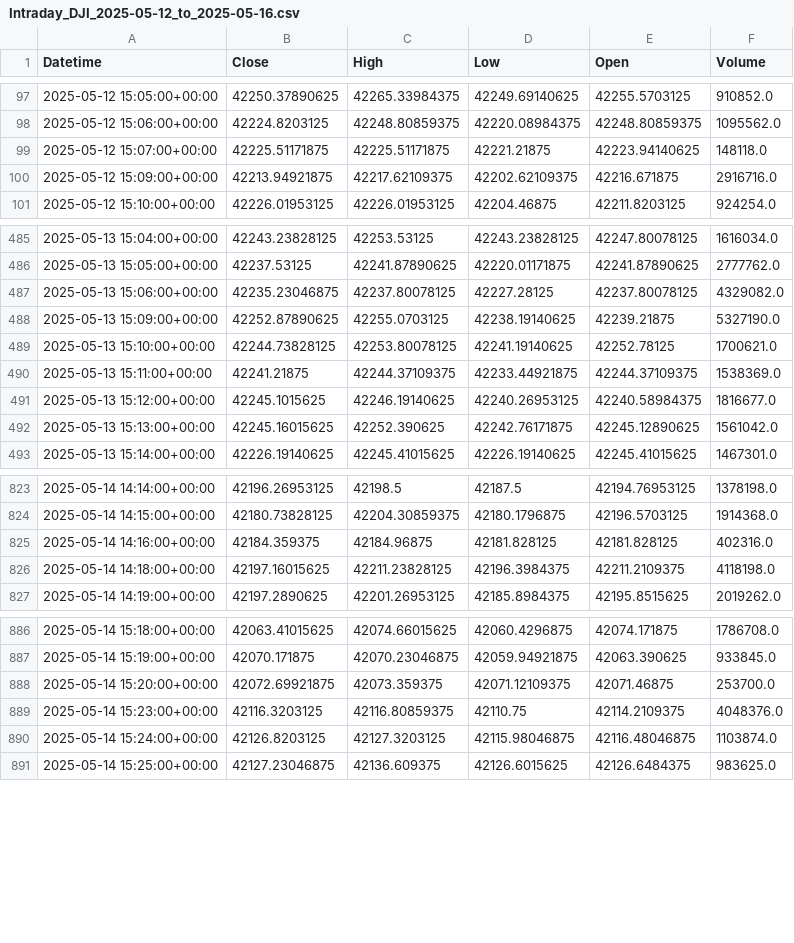
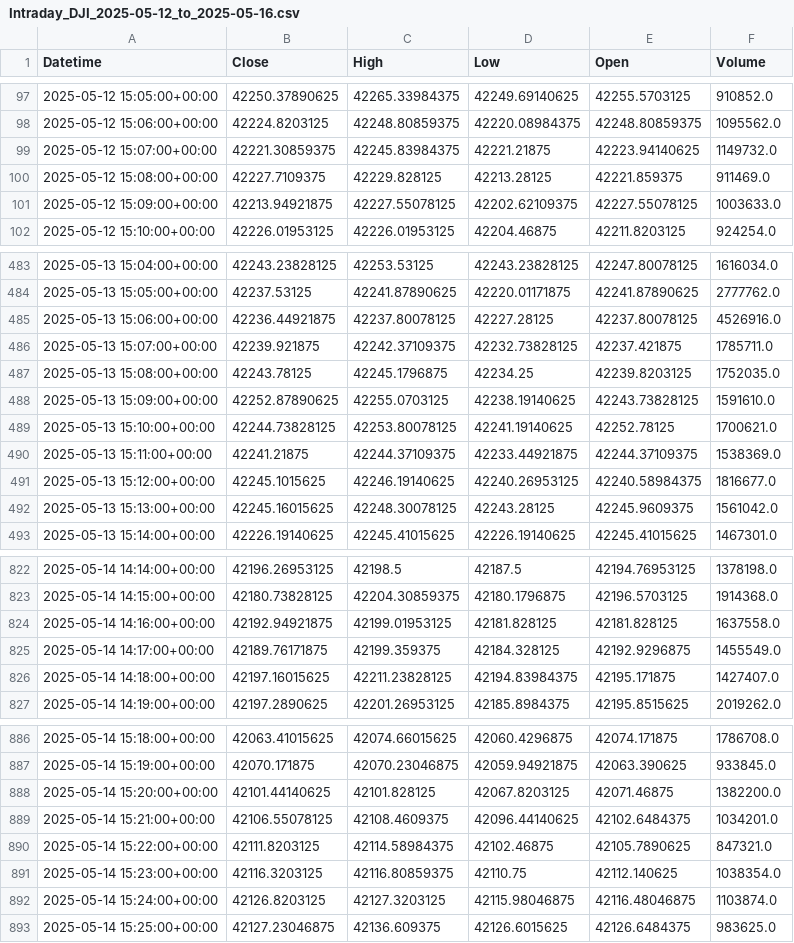
Before and after one commit to krishanggupta/MarketAnalysis, a CSV file: Daily_backup_files/Intraday_DJI_2025-05-12_to_2025-05-16.csv, drawn as a sheet; only a part is shown, gaps mark what is left out; the diff covers the shown part only.

```diff
--- a/Daily_backup_files/Intraday_DJI_2025-05-12_to_2025-05-16.csv
+++ b/Daily_backup_files/Intraday_DJI_2025-05-12_to_2025-05-16.csv
@@ -98,4 +98,5 @@ Datetime,Close,High,Low,Open,Volume
 2025-05-12 15:06:00+00:00,42224.8203125,42248.80859375,42220.08984375,42248.80859375,1095562.0
-2025-05-12 15:07:00+00:00,42225.51171875,42225.51171875,42221.21875,42223.94140625,148118.0
-2025-05-12 15:09:00+00:00,42213.94921875,42217.62109375,42202.62109375,42216.671875,2916716.0
+2025-05-12 15:07:00+00:00,42221.30859375,42245.83984375,42221.21875,42223.94140625,1149732.0
+2025-05-12 15:08:00+00:00,42227.7109375,42229.828125,42213.28125,42221.859375,911469.0
+2025-05-12 15:09:00+00:00,42213.94921875,42227.55078125,42202.62109375,42227.55078125,1003633.0
 2025-05-12 15:10:00+00:00,42226.01953125,42226.01953125,42204.46875,42211.8203125,924254.0
@@ -486,4 +484,6 @@ Datetime,Close,High,Low,Open,Volume
 2025-05-13 15:05:00+00:00,42237.53125,42241.87890625,42220.01171875,42241.87890625,2777762.0
-2025-05-13 15:06:00+00:00,42235.23046875,42237.80078125,42227.28125,42237.80078125,4329082.0
-2025-05-13 15:09:00+00:00,42252.87890625,42255.0703125,42238.19140625,42239.21875,5327190.0
+2025-05-13 15:06:00+00:00,42236.44921875,42237.80078125,42227.28125,42237.80078125,4526916.0
+2025-05-13 15:07:00+00:00,42239.921875,42242.37109375,42232.73828125,42237.421875,1785711.0
+2025-05-13 15:08:00+00:00,42243.78125,42245.1796875,42234.25,42239.8203125,1752035.0
+2025-05-13 15:09:00+00:00,42252.87890625,42255.0703125,42238.19140625,42243.73828125,1591610.0
 2025-05-13 15:10:00+00:00,42244.73828125,42253.80078125,42241.19140625,42252.78125,1700621.0
@@ -491,3 +491,3 @@ Datetime,Close,High,Low,Open,Volume
 2025-05-13 15:12:00+00:00,42245.1015625,42246.19140625,42240.26953125,42240.58984375,1816677.0
-2025-05-13 15:13:00+00:00,42245.16015625,42252.390625,42242.76171875,42245.12890625,1561042.0
+2025-05-13 15:13:00+00:00,42245.16015625,42248.30078125,42243.28125,42245.9609375,1561042.0
 2025-05-13 15:14:00+00:00,42226.19140625,42245.41015625,42226.19140625,42245.41015625,1467301.0
@@ -824,4 +823,5 @@ Datetime,Close,High,Low,Open,Volume
 2025-05-14 14:15:00+00:00,42180.73828125,42204.30859375,42180.1796875,42196.5703125,1914368.0
-2025-05-14 14:16:00+00:00,42184.359375,42184.96875,42181.828125,42181.828125,402316.0
-2025-05-14 14:18:00+00:00,42197.16015625,42211.23828125,42196.3984375,42211.2109375,4118198.0
+2025-05-14 14:16:00+00:00,42192.94921875,42199.01953125,42181.828125,42181.828125,1637558.0
+2025-05-14 14:17:00+00:00,42189.76171875,42199.359375,42184.328125,42192.9296875,1455549.0
+2025-05-14 14:18:00+00:00,42197.16015625,42211.23828125,42194.83984375,42195.171875,1427407.0
 2025-05-14 14:19:00+00:00,42197.2890625,42201.26953125,42185.8984375,42195.8515625,2019262.0
@@ -887,4 +887,6 @@ Datetime,Close,High,Low,Open,Volume
 2025-05-14 15:19:00+00:00,42070.171875,42070.23046875,42059.94921875,42063.390625,933845.0
-2025-05-14 15:20:00+00:00,42072.69921875,42073.359375,42071.12109375,42071.46875,253700.0
-2025-05-14 15:23:00+00:00,42116.3203125,42116.80859375,42110.75,42114.2109375,4048376.0
+2025-05-14 15:20:00+00:00,42101.44140625,42101.828125,42067.8203125,42071.46875,1382200.0
+2025-05-14 15:21:00+00:00,42106.55078125,42108.4609375,42096.44140625,42102.6484375,1034201.0
+2025-05-14 15:22:00+00:00,42111.8203125,42114.58984375,42102.46875,42105.7890625,847321.0
+2025-05-14 15:23:00+00:00,42116.3203125,42116.80859375,42110.75,42112.140625,1038354.0
 2025-05-14 15:24:00+00:00,42126.8203125,42127.3203125,42115.98046875,42116.48046875,1103874.0
```
Also changed, not shown: 2 added rows, 4 removed rows and 66 edited cells elsewhere in this file, Daily_backup_files/Intraday_GSPC_2025-05-12_to_2025-05-16.csv, Daily_backup_files/Intraday_ZB_2025-05-11_to_2025-05-16.csv, 11 other files.
